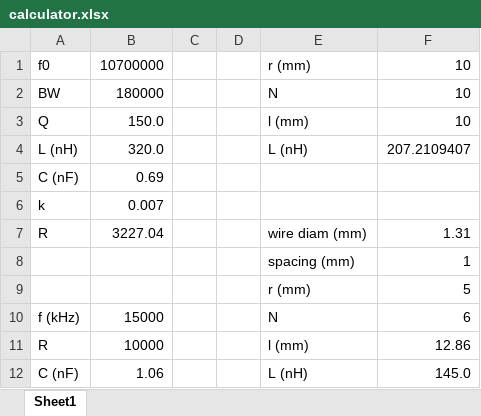
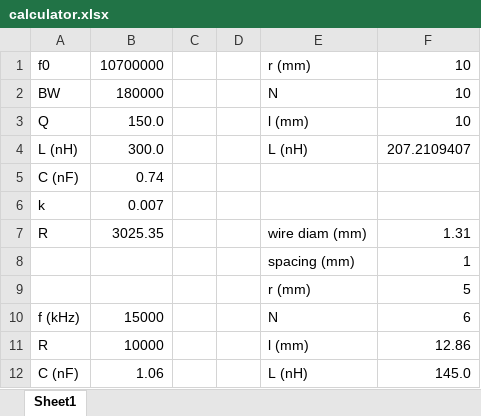
Before and after one commit to finnhittson/FM-Radio-Final-Project, an Excel workbook: lab4/calculator.xlsx, sheet Sheet1, drawn as a sheet; values as stored, in another font and other column widths than the file's, no borders; the diff names each change by its address in the sheet, - before the commit and + after, or states it on an @@ line.

Commit message:
Update

```diff
--- a/lab4/calculator.xlsx (sheet Sheet1)
+++ b/lab4/calculator.xlsx (sheet Sheet1)
-B4: 320.0
+B4: 300.0
-B5: 0.69
+B5: 0.74
-B7: 3227.04
+B7: 3025.35
```
